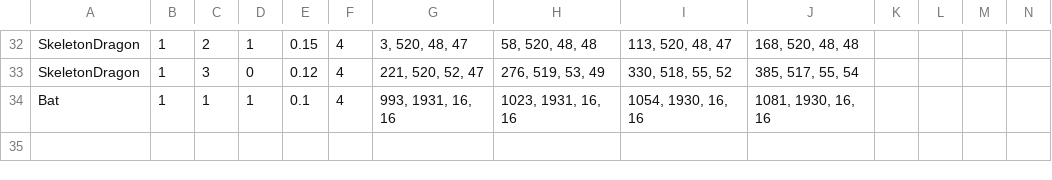
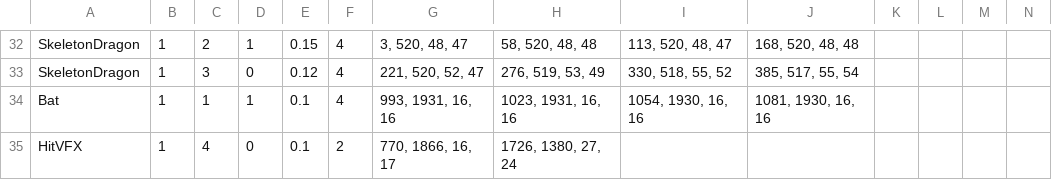
Before and after one commit to Woo95/SDL2_Italian_Brainrot_Survivors, a CSV file: Game/Client/Bin/Data/Entity/Animation.csv, drawn as a sheet; only a part is shown, gaps mark what is left out.

```diff
--- a/Game/Client/Bin/Data/Entity/Animation.csv
+++ b/Game/Client/Bin/Data/Entity/Animation.csv
@@ -34 +34,2 @@ SkeletonDragon,1,3,0,0.12,4,"221, 520, 52, 47","276, 519, 53, 49","330, 518, 55,
 Bat,1,1,1,0.1,4,"993, 1931, 16, 16","1023, 1931, 16, 16","1054, 1930, 16, 16","1081, 1930, 16, 16"
+HitVFX,1,4,0,0.1,2,"770, 1866, 16, 17","1726, 1380, 27, 24"
```
Also changed, not shown: 2 other files.
